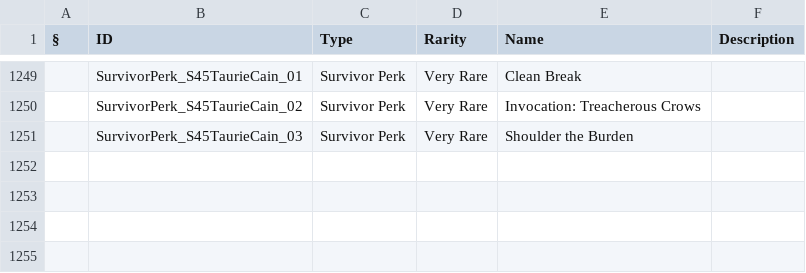
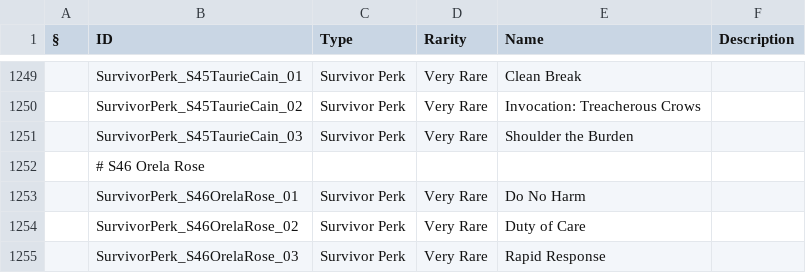
Before and after one commit to LouSyriany/DBD-Roulette, a TSV file: Assets/Content/Data/DBDData.tsv, drawn as a sheet; only a part is shown, gaps mark what is left out; the diff names each change by its address in the sheet, - before the commit and + after, or states it on an @@ line.

Commit message:
Added Orela Rose

```diff
--- a/Assets/Content/Data/DBDData.tsv
+++ b/Assets/Content/Data/DBDData.tsv
+row 1252:  | # S46 Orela Rose
+row 1253:  | SurvivorPerk_S46OrelaRose_01 | Survivor Perk | Very Rare | Do No Harm
+row 1254:  | SurvivorPerk_S46OrelaRose_02 | Survivor Perk | Very Rare | Duty of Care
+row 1255:  | SurvivorPerk_S46OrelaRose_03 | Survivor Perk | Very Rare | Rapid Response
```
Also changed, not shown: 20 other files.
